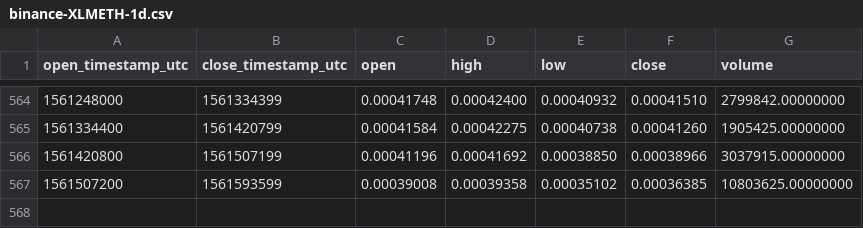
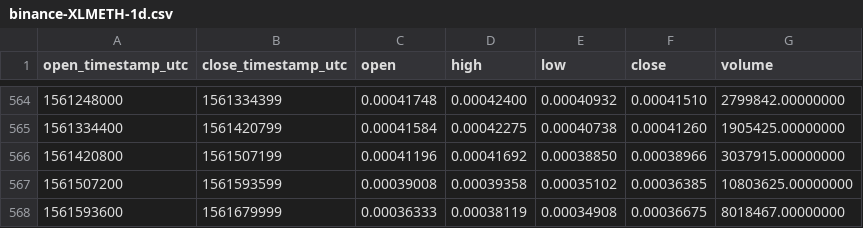
Before and after one commit to cryptobigbro/binance-XLMETH, a CSV file: binance-XLMETH-1d.csv, drawn as a sheet; only a part is shown, gaps mark what is left out; the diff names each change by its address in the sheet, - before the commit and + after, or states it on an @@ line.

Commit message:
Update OHLCV data.

```diff
--- a/binance-XLMETH-1d.csv
+++ b/binance-XLMETH-1d.csv
+row 568: 1561593600 | 1561679999 | 0.00036333 | 0.00038119 | 0.00034908 | 0.00036675 | 8018467.00000000
```
Also changed, not shown: 1 other file.
